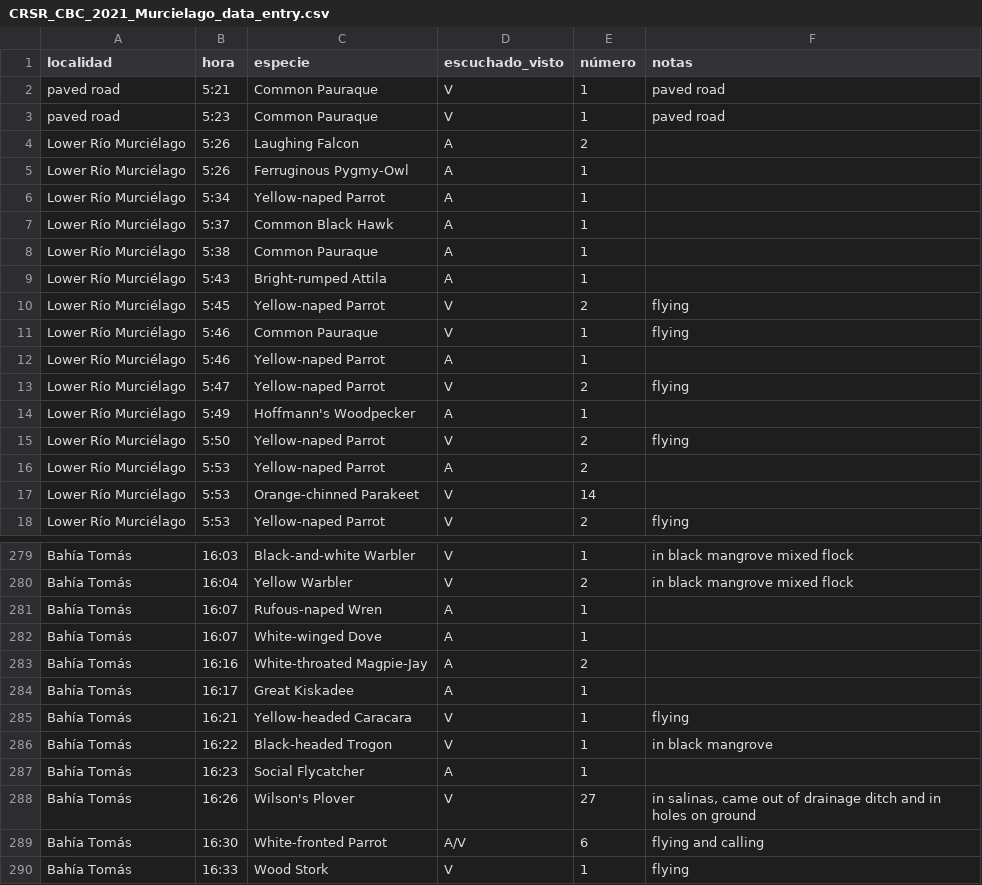
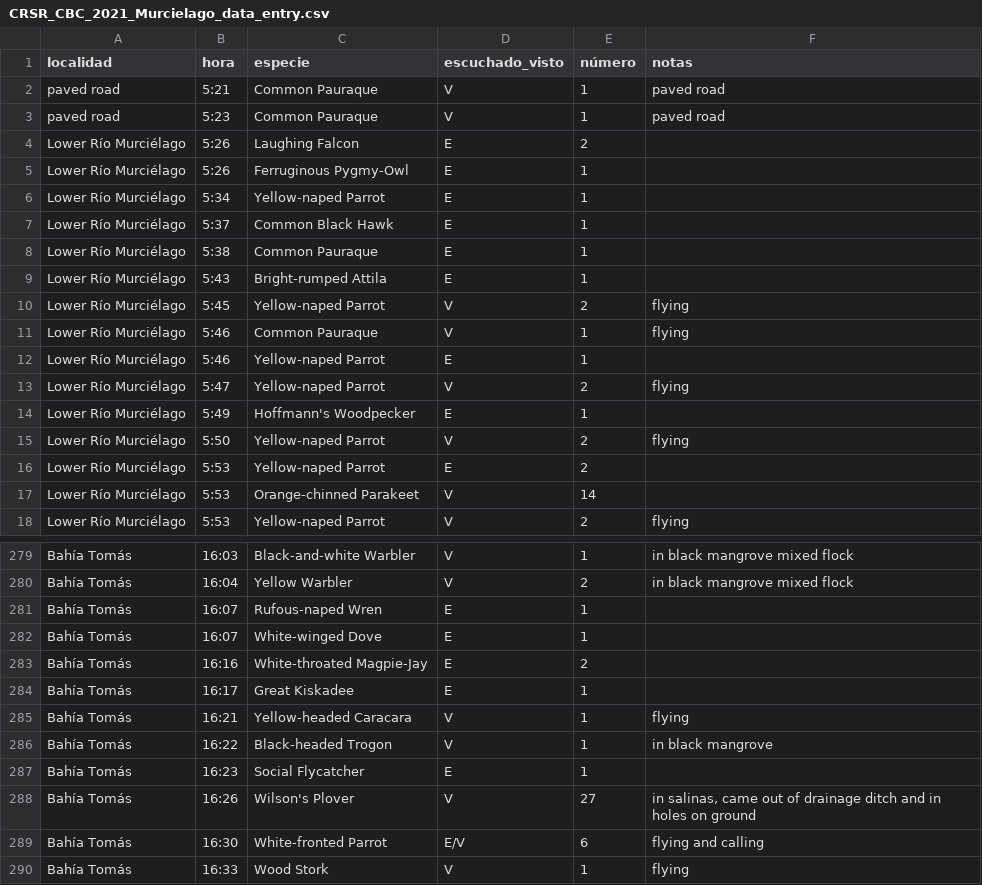
Before and after one commit to fjoyce/ACG-CBC-data, a CSV file: data/CRSR_CBC_2021_Murcielago_data_entry.csv, drawn as a sheet; only a part is shown, gaps mark what is left out; the diff covers the shown part only.

```diff
--- a/data/CRSR_CBC_2021_Murcielago_data_entry.csv
+++ b/data/CRSR_CBC_2021_Murcielago_data_entry.csv
@@ -3,15 +3,15 @@ paved road,5:21,Common Pauraque,V,1,paved road
 paved road,5:23,Common Pauraque,V,1,paved road
-Lower Río Murciélago,5:26,Laughing Falcon,A,2,
-Lower Río Murciélago,5:26,Ferruginous Pygmy-Owl,A,1,
-Lower Río Murciélago,5:34,Yellow-naped Parrot,A,1,
-Lower Río Murciélago,5:37,Common Black Hawk,A,1,
-Lower Río Murciélago,5:38,Common Pauraque,A,1,
-Lower Río Murciélago,5:43,Bright-rumped Attila,A,1,
+Lower Río Murciélago,5:26,Laughing Falcon,E,2,
+Lower Río Murciélago,5:26,Ferruginous Pygmy-Owl,E,1,
+Lower Río Murciélago,5:34,Yellow-naped Parrot,E,1,
+Lower Río Murciélago,5:37,Common Black Hawk,E,1,
+Lower Río Murciélago,5:38,Common Pauraque,E,1,
+Lower Río Murciélago,5:43,Bright-rumped Attila,E,1,
 Lower Río Murciélago,5:45,Yellow-naped Parrot,V,2,flying
 Lower Río Murciélago,5:46,Common Pauraque,V,1,flying
-Lower Río Murciélago,5:46,Yellow-naped Parrot,A,1,
+Lower Río Murciélago,5:46,Yellow-naped Parrot,E,1,
 Lower Río Murciélago,5:47,Yellow-naped Parrot,V,2,flying
-Lower Río Murciélago,5:49,Hoffmann's Woodpecker,A,1,
+Lower Río Murciélago,5:49,Hoffmann's Woodpecker,E,1,
 Lower Río Murciélago,5:50,Yellow-naped Parrot,V,2,flying
-Lower Río Murciélago,5:53,Yellow-naped Parrot,A,2,
+Lower Río Murciélago,5:53,Yellow-naped Parrot,E,2,
 Lower Río Murciélago,5:53,Orange-chinned Parakeet,V,14,
@@ -280,11 +280,11 @@ Bahía Tomás,16:03,Black-and-white Warbler,V,1,in black mangrove mixed flock
 Bahía Tomás,16:04,Yellow Warbler,V,2,in black mangrove mixed flock
-Bahía Tomás,16:07,Rufous-naped Wren,A,1,
-Bahía Tomás,16:07,White-winged Dove,A,1,
-Bahía Tomás,16:16,White-throated Magpie-Jay,A,2,
-Bahía Tomás,16:17,Great Kiskadee,A,1,
+Bahía Tomás,16:07,Rufous-naped Wren,E,1,
+Bahía Tomás,16:07,White-winged Dove,E,1,
+Bahía Tomás,16:16,White-throated Magpie-Jay,E,2,
+Bahía Tomás,16:17,Great Kiskadee,E,1,
 Bahía Tomás,16:21,Yellow-headed Caracara,V,1,flying
 Bahía Tomás,16:22,Black-headed Trogon,V,1,in black mangrove
-Bahía Tomás,16:23,Social Flycatcher,A,1,
+Bahía Tomás,16:23,Social Flycatcher,E,1,
 Bahía Tomás,16:26,Wilson's Plover,V,27,"in salinas, came out of drainage ditch and in holes on ground"
-Bahía Tomás,16:30,White-fronted Parrot,A/V,6,flying and calling
+Bahía Tomás,16:30,White-fronted Parrot,E/V,6,flying and calling
 Bahía Tomás,16:33,Wood Stork,V,1,flying
```
Also changed, not shown: 74 edited cells elsewhere in this file.
